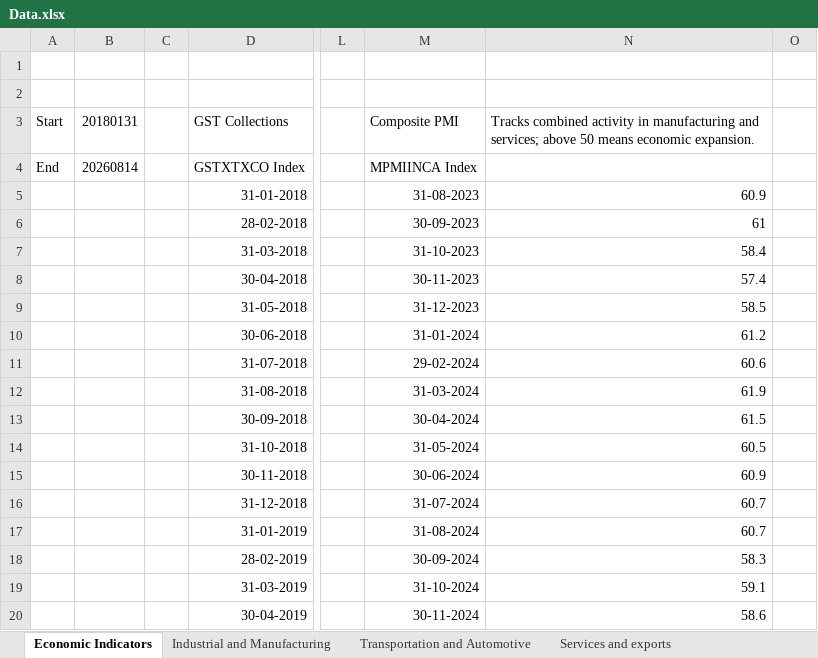
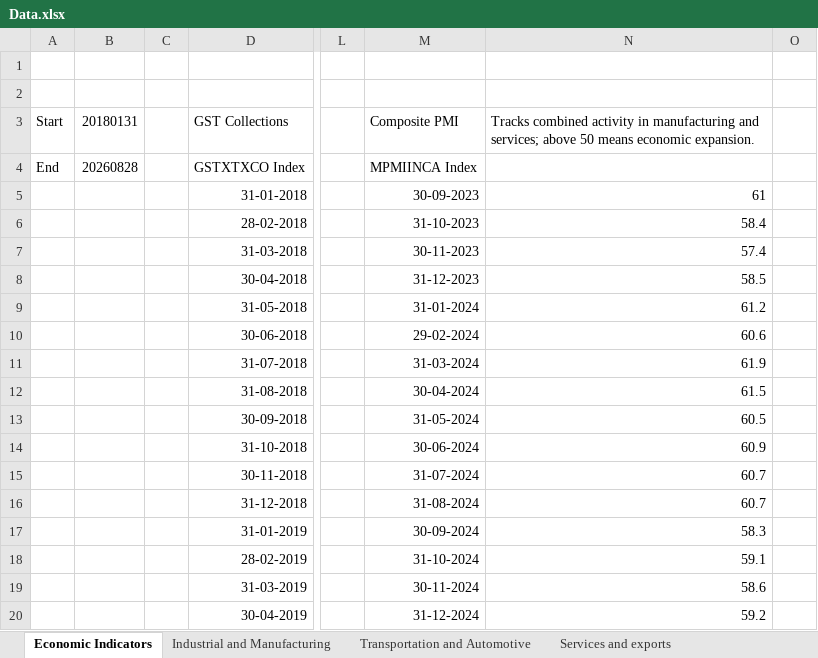
Before and after one commit to sevenalpharesearch-debug/Economic-Quarterly-Dashboard, an Excel workbook: Data.xlsx, sheet Economic Indicators, drawn as a sheet; only a part is shown, gaps mark what is left out; values as stored, in another font and other column widths than the file's, no borders; the diff covers the shown part only; the diff names each change by its address in the sheet, - before the commit and + after, or states it on an @@ line.

```diff
--- a/Data.xlsx (sheet Economic Indicators)
+++ b/Data.xlsx (sheet Economic Indicators)
-B4 (20180131): 20260814
+B4 (20180131): 20260828
-M5 (Composite PMI): 31-08-2023
+M5 (Composite PMI): 30-09-2023
-N5: 60.9
+N5: 61
-M6 (Composite PMI): 30-09-2023
+M6 (Composite PMI): 31-10-2023
-N6: 61
+N6: 58.4
-M7 (Composite PMI): 31-10-2023
+M7 (Composite PMI): 30-11-2023
-N7: 58.4
+N7: 57.4
-M8 (Composite PMI): 30-11-2023
+M8 (Composite PMI): 31-12-2023
-N8: 57.4
+N8: 58.5
-M9 (Composite PMI): 31-12-2023
+M9 (Composite PMI): 31-01-2024
-N9: 58.5
+N9: 61.2
-M10 (Composite PMI): 31-01-2024
+M10 (Composite PMI): 29-02-2024
-N10: 61.2
+N10: 60.6
-M11 (Composite PMI): 29-02-2024
+M11 (Composite PMI): 31-03-2024
-N11: 60.6
+N11: 61.9
-M12 (Composite PMI): 31-03-2024
+M12 (Composite PMI): 30-04-2024
-N12: 61.9
+N12: 61.5
-M13 (Composite PMI): 30-04-2024
+M13 (Composite PMI): 31-05-2024
-N13: 61.5
+N13: 60.5
-M14 (Composite PMI): 31-05-2024
+M14 (Composite PMI): 30-06-2024
-N14: 60.5
+N14: 60.9
-M15 (Composite PMI): 30-06-2024
+M15 (Composite PMI): 31-07-2024
-N15: 60.9
+N15: 60.7
-M16 (Composite PMI): 31-07-2024
+M16 (Composite PMI): 31-08-2024
-M17 (Composite PMI): 31-08-2024
+M17 (Composite PMI): 30-09-2024
-N17: 60.7
+N17: 58.3
-M18 (Composite PMI): 30-09-2024
+M18 (Composite PMI): 31-10-2024
-N18: 58.3
+N18: 59.1
-M19 (Composite PMI): 31-10-2024
+M19 (Composite PMI): 30-11-2024
-N19: 59.1
+N19: 58.6
-M20 (Composite PMI): 30-11-2024
+M20 (Composite PMI): 31-12-2024
-N20: 58.6
+N20: 59.2
```
Also changed, not shown: 40 edited cells elsewhere in this sheet, sheet Market Dashboard, sheet Industrial and Manufacturing, sheet Services and exports, sheet Gold Data, sheet Banking and Finance, sheet Transportation and Automotive, 3 more sheets, 1 other file.
